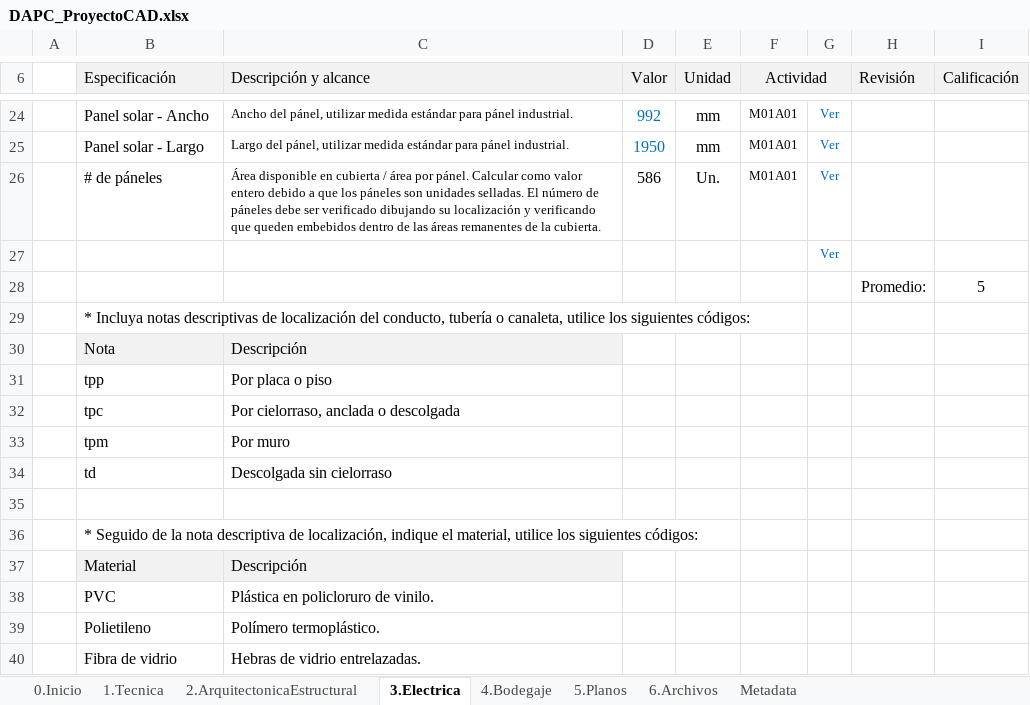
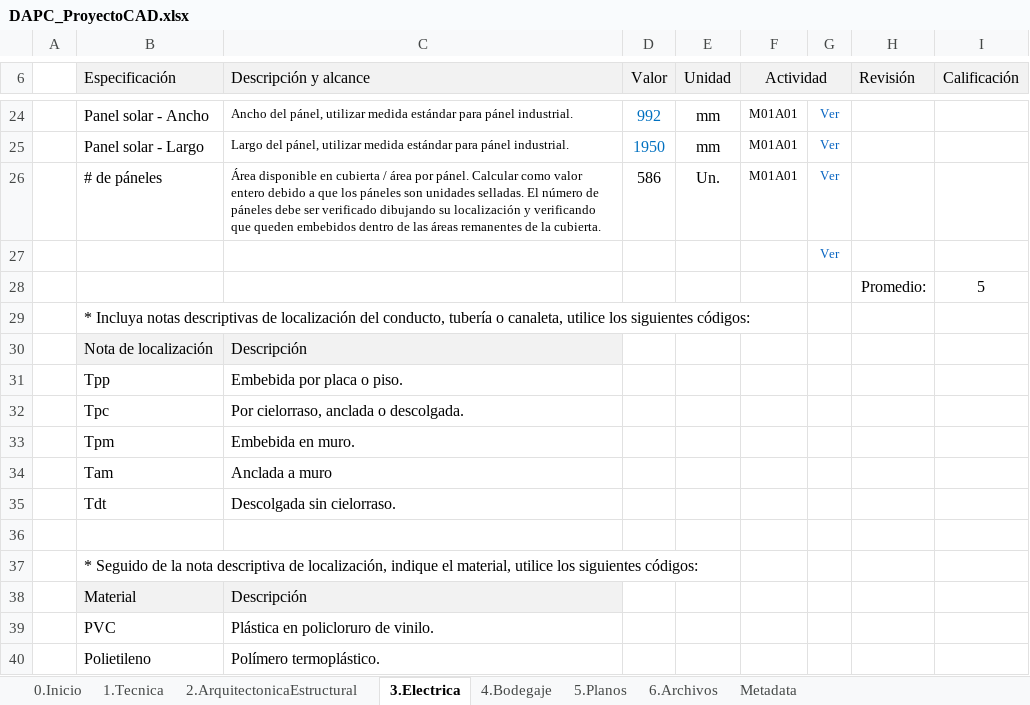
Before and after one commit to rcfdtools/R.DAPC, an Excel workbook: file/table/DAPC_ProyectoCAD.xlsx, sheet 3.Electrica, drawn as a sheet; only a part is shown, gaps mark what is left out; the shorter side is filled out with more unchanged rows; values as stored, in another font and other column widths than the file's, no borders; removed rows and columns are numbered as before the commit, all else as after; the diff names each change by its address in the sheet, - before the commit and + after, or states it on an @@ line.

```diff
--- a/file/table/DAPC_ProyectoCAD.xlsx (sheet 3.Electrica)
+++ b/file/table/DAPC_ProyectoCAD.xlsx (sheet 3.Electrica)
-B30 (Especificación): Nota
+B30 (Especificación): Nota de localización
-row 31:  | tpp | Por placa o piso
-row 32:  | tpc | Por cielorraso, anclada o descolgada
-row 33:  | tpm | Por muro
+row 31:  | Tpp | Embebida por placa o piso.
+row 32:  | Tpc | Por cielorraso, anclada o descolgada.
+row 33:  | Tpm | Embebida en muro.
+row 34:  | Tam | Anclada a muro
-B35 (Especificación): td
+B35 (Especificación): Tdt
-C35 (Descripción y alcance): Descolgada sin cielorraso
+C35 (Descripción y alcance): Descolgada sin cielorraso.
```
Also changed, not shown: sheet 0.Inicio, 1 other file.
